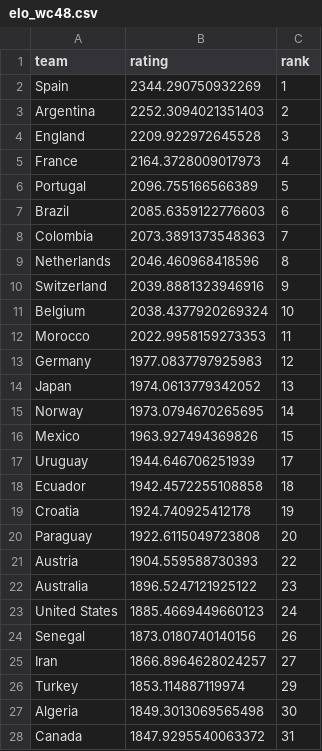
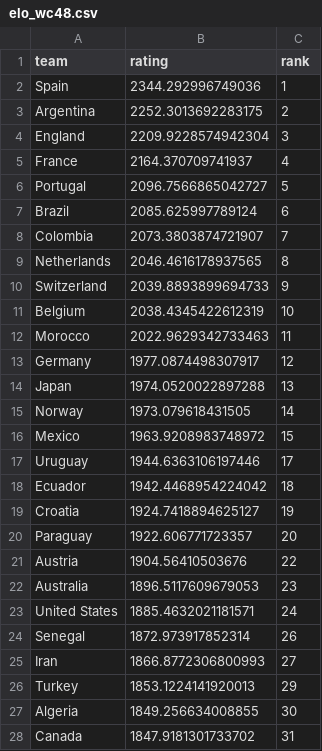
Before and after one commit to adirmancebojr/world-cup, a CSV file: 04_analysis_modules/01_team_strength/tables/elo_wc48.csv, drawn as a sheet; only a part is shown; the diff covers the shown part only.

```diff
--- a/04_analysis_modules/01_team_strength/tables/elo_wc48.csv
+++ b/04_analysis_modules/01_team_strength/tables/elo_wc48.csv
@@ -1,28 +1,28 @@
 team,rating,rank
-Spain,2344.290750932269,1
-Argentina,2252.3094021351403,2
-England,2209.922972645528,3
-France,2164.3728009017973,4
-Portugal,2096.755166566389,5
-Brazil,2085.6359122776603,6
-Colombia,2073.3891373548363,7
-Netherlands,2046.460968418596,8
-Switzerland,2039.8881323946916,9
-Belgium,2038.4377920269324,10
-Morocco,2022.9958159273353,11
-Germany,1977.0837797925983,12
-Japan,1974.0613779342052,13
-Norway,1973.0794670265695,14
-Mexico,1963.927494369826,15
-Uruguay,1944.646706251939,17
-Ecuador,1942.4572255108858,18
-Croatia,1924.740925412178,19
-Paraguay,1922.6115049723808,20
-Austria,1904.559588730393,22
-Australia,1896.5247121925122,23
-United States,1885.4669449660123,24
-Senegal,1873.0180740140156,26
-Iran,1866.8964628024257,27
-Turkey,1853.114887119974,29
-Algeria,1849.3013069565498,30
-Canada,1847.9295540063372,31
+Spain,2344.292996749036,1
+Argentina,2252.3013692283175,2
+England,2209.9228574942304,3
+France,2164.370709741937,4
+Portugal,2096.7566865042727,5
+Brazil,2085.625997789124,6
+Colombia,2073.3803874721907,7
+Netherlands,2046.4616178937565,8
+Switzerland,2039.8893899694733,9
+Belgium,2038.4345422612319,10
+Morocco,2022.9629342733463,11
+Germany,1977.0874498307917,12
+Japan,1974.0520022897288,13
+Norway,1973.079618431505,14
+Mexico,1963.9208983748972,15
+Uruguay,1944.6363106197446,17
+Ecuador,1942.4468954224042,18
+Croatia,1924.7418894625127,19
+Paraguay,1922.606771723357,20
+Austria,1904.56410503676,22
+Australia,1896.5117609679053,23
+United States,1885.4632021181571,24
+Senegal,1872.973917852314,26
+Iran,1866.8772306800993,27
+Turkey,1853.1224141920013,29
+Algeria,1849.256634008855,30
+Canada,1847.9181301733702,31
```
Also changed, not shown: 21 edited cells elsewhere in this file, 04_analysis_modules/01_team_strength/tables/elo_current.csv, 04_analysis_modules/02_match_model/tables/predictions_2026.csv, 8 other files.
